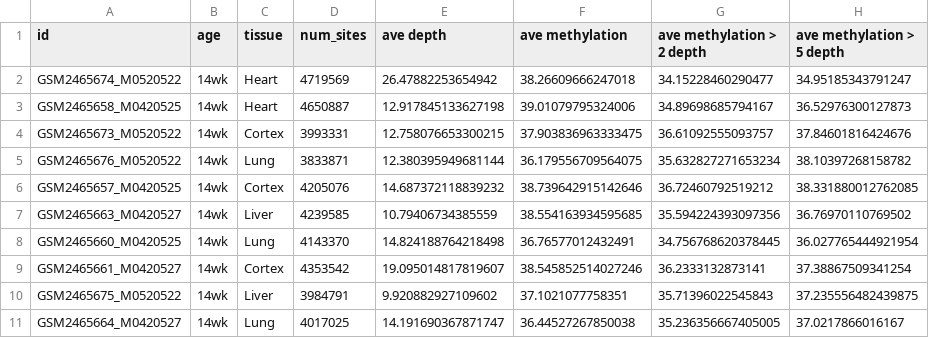
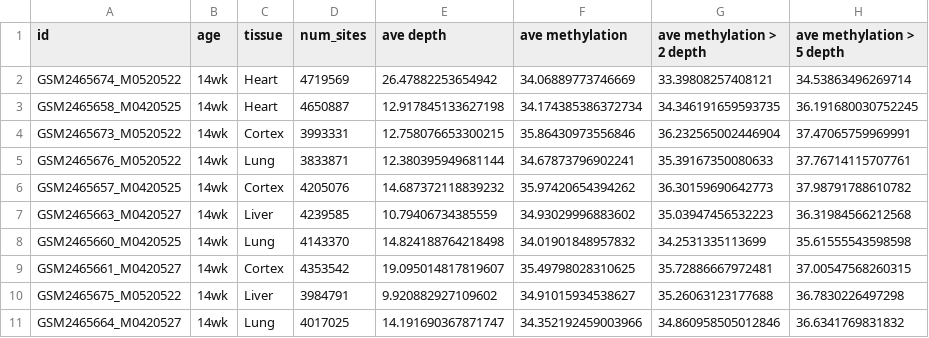
Before and after one commit to hunterDRuebsamen/Bioinformatic_Lab-1, a CSV file: result.csv, drawn as a sheet; only a part is shown; the diff covers the shown part only.

```diff
--- a/result.csv
+++ b/result.csv
@@ -1,11 +1,11 @@
 id,age,tissue,num_sites,ave depth,ave methylation,ave methylation > 2 depth,ave methylation > 5 depth
-GSM2465674_M0520522,14wk,Heart,4719569,26.47882253654942,38.26609666247018,34.15228460290477,34.95185343791247
-GSM2465658_M0420525,14wk,Heart,4650887,12.917845133627198,39.01079795324006,34.89698685794167,36.52976300127873
-GSM2465673_M0520522,14wk,Cortex,3993331,12.758076653300215,37.903836963333475,36.61092555093757,37.84601816424676
-GSM2465676_M0520522,14wk,Lung,3833871,12.380395949681144,36.179556709564075,35.632827271653234,38.10397268158782
-GSM2465657_M0420525,14wk,Cortex,4205076,14.687372118839232,38.739642915142646,36.72460792519212,38.331880012762085
-GSM2465663_M0420527,14wk,Liver,4239585,10.79406734385559,38.554163934595685,35.594224393097356,36.76970110769502
-GSM2465660_M0420525,14wk,Lung,4143370,14.824188764218498,36.76577012432491,34.756768620378445,36.027765444921954
-GSM2465661_M0420527,14wk,Cortex,4353542,19.095014817819607,38.545852514027246,36.2333132873141,37.38867509341254
-GSM2465675_M0520522,14wk,Liver,3984791,9.920882927109602,37.1021077758351,35.71396022545843,37.235556482439875
-GSM2465664_M0420527,14wk,Lung,4017025,14.191690367871747,36.44527267850038,35.236356667405005,37.0217866016167
+GSM2465674_M0520522,14wk,Heart,4719569,26.47882253654942,34.06889773746669,33.39808257408121,34.53863496269714
+GSM2465658_M0420525,14wk,Heart,4650887,12.917845133627198,34.174385386372734,34.346191659593735,36.191680030752245
+GSM2465673_M0520522,14wk,Cortex,3993331,12.758076653300215,35.86430973556846,36.232565002446904,37.47065759969991
+GSM2465676_M0520522,14wk,Lung,3833871,12.380395949681144,34.67873796902241,35.39167350080633,37.76714115707761
+GSM2465657_M0420525,14wk,Cortex,4205076,14.687372118839232,35.97420654394262,36.30159690642773,37.98791788610782
+GSM2465663_M0420527,14wk,Liver,4239585,10.79406734385559,34.93029996883602,35.03947456532223,36.31984566212568
+GSM2465660_M0420525,14wk,Lung,4143370,14.824188764218498,34.01901848957832,34.2531335113699,35.61555543598598
+GSM2465661_M0420527,14wk,Cortex,4353542,19.095014817819607,35.49798028310625,35.72886667972481,37.00547568260315
+GSM2465675_M0520522,14wk,Liver,3984791,9.920882927109602,34.91015934538627,35.26063123177688,36.7830226497298
+GSM2465664_M0420527,14wk,Lung,4017025,14.191690367871747,34.352192459003966,34.860958505012846,36.6341769831832
```
Also changed, not shown: 1 added row and 153 edited cells elsewhere in this file, 2 other files.
